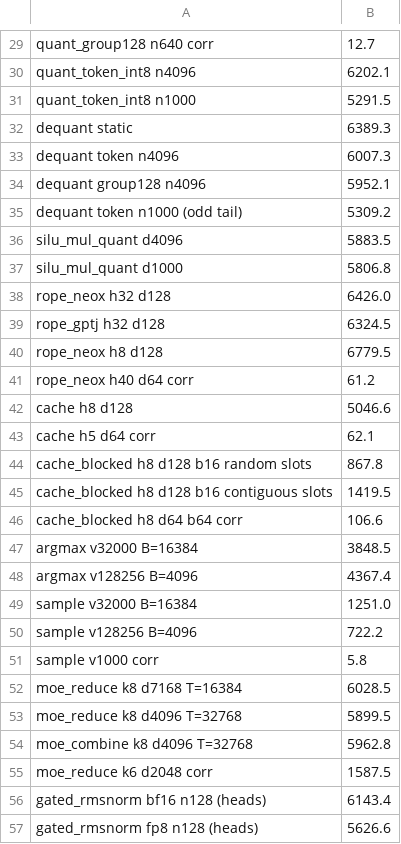
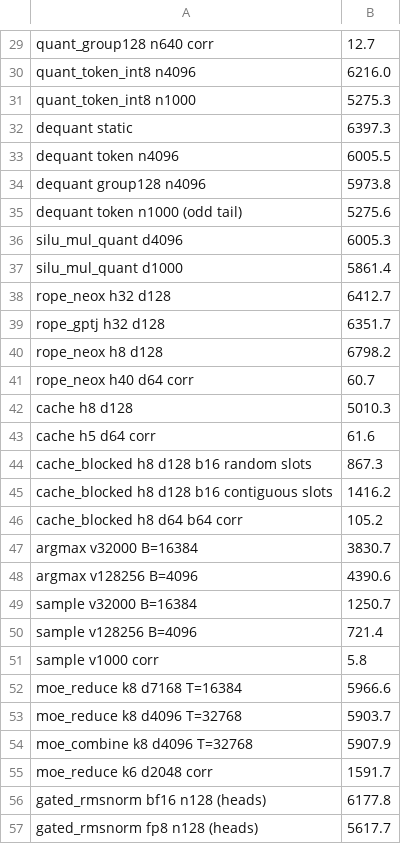
Before and after one commit to demonsan/AMDGPU_RustDSL, a TSV file: docs/membound_baseline.tsv, drawn as a sheet; only a part is shown, gaps mark what is left out; the diff covers the shown part only; the diff names each change by its address in the sheet, - before the commit and + after, or states it on an @@ line.

```diff
--- a/docs/membound_baseline.tsv
+++ b/docs/membound_baseline.tsv
-B30: 6202.1
+B30: 6216.0
-B31: 5291.5
+B31: 5275.3
-B32: 6389.3
+B32: 6397.3
-B33: 6007.3
+B33: 6005.5
-B34: 5952.1
+B34: 5973.8
-B35: 5309.2
+B35: 5275.6
-B36: 5883.5
+B36: 6005.3
-B37: 5806.8
+B37: 5861.4
-B38: 6426.0
+B38: 6412.7
-B39: 6324.5
+B39: 6351.7
-B40: 6779.5
+B40: 6798.2
-B41: 61.2
+B41: 60.7
-B42: 5046.6
+B42: 5010.3
-B43: 62.1
+B43: 61.6
-B44: 867.8
+B44: 867.3
-B45: 1419.5
+B45: 1416.2
-B46: 106.6
+B46: 105.2
-B47: 3848.5
+B47: 3830.7
-B48: 4367.4
+B48: 4390.6
-B49: 1251.0
+B49: 1250.7
-B50: 722.2
+B50: 721.4
-B52: 6028.5
+B52: 5966.6
-B53: 5899.5
+B53: 5903.7
-B54: 5962.8
+B54: 5907.9
-B55: 1587.5
+B55: 1591.7
-B56: 6143.4
+B56: 6177.8
-B57: 5626.6
+B57: 5617.7
```
Also changed, not shown: 57 edited cells elsewhere in this file, 1 other file.
